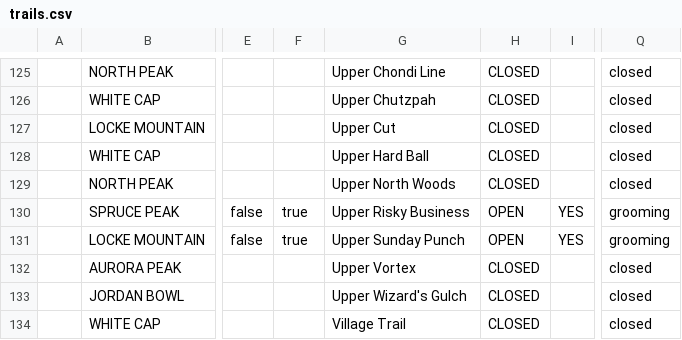
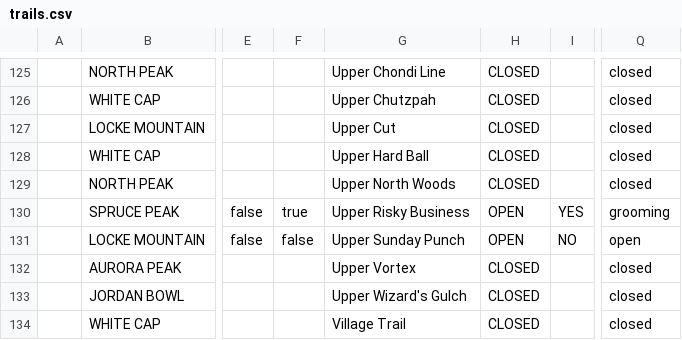
Before and after one commit to abkfenris/SundayRiverConditions, a CSV file: trails.csv, drawn as a sheet; only a part is shown, gaps mark what is left out; the diff covers the shown part only; the diff names each change by its address in the sheet, - before the commit and + after, or states it on an @@ line.

```diff
--- a/trails.csv
+++ b/trails.csv
-F131: true
+F131: false
-I131: YES
+I131: NO
-Q131: grooming
+Q131: open
```
Also changed, not shown: 23 edited cells elsewhere in this file, lifts.csv, 1 other file.
